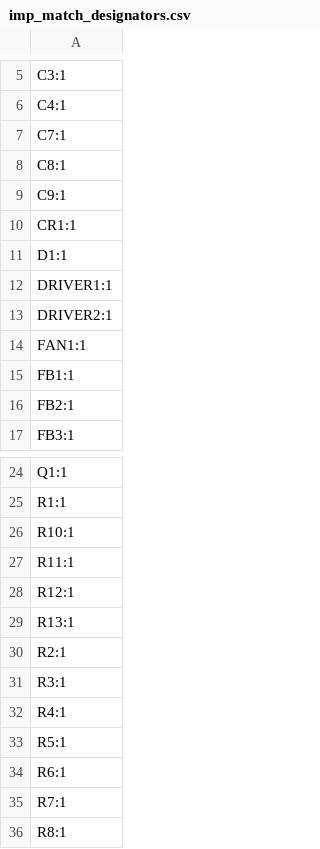
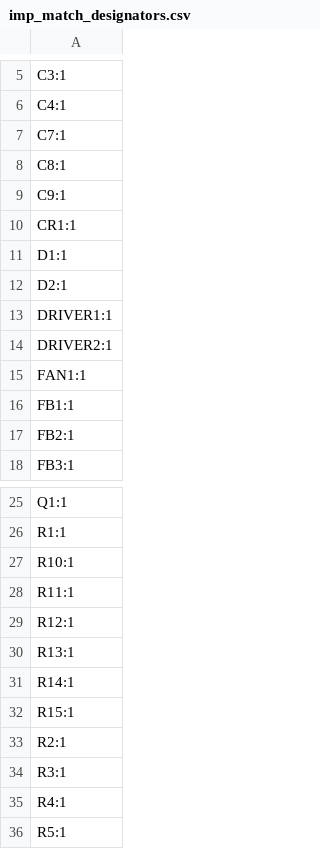
Before and after one commit to hacker-fab/impedance-matcher, a CSV file: hardware/PCB/production/imp_match_designators.csv, drawn as a sheet; only a part is shown, gaps mark what is left out; the shorter side is filled out with more unchanged rows.

```diff
--- a/hardware/PCB/production/imp_match_designators.csv
+++ b/hardware/PCB/production/imp_match_designators.csv
@@ -11,2 +11,3 @@ CR1:1
 D1:1
+D2:1
 DRIVER1:1
@@ -29,2 +30,4 @@ R12:1
 R13:1
+R14:1
+R15:1
 R2:1
```
Also changed, not shown: hardware/PCB/production/imp_match_bom.csv, hardware/PCB/production/imp_match_positions.csv, 14 other files.
